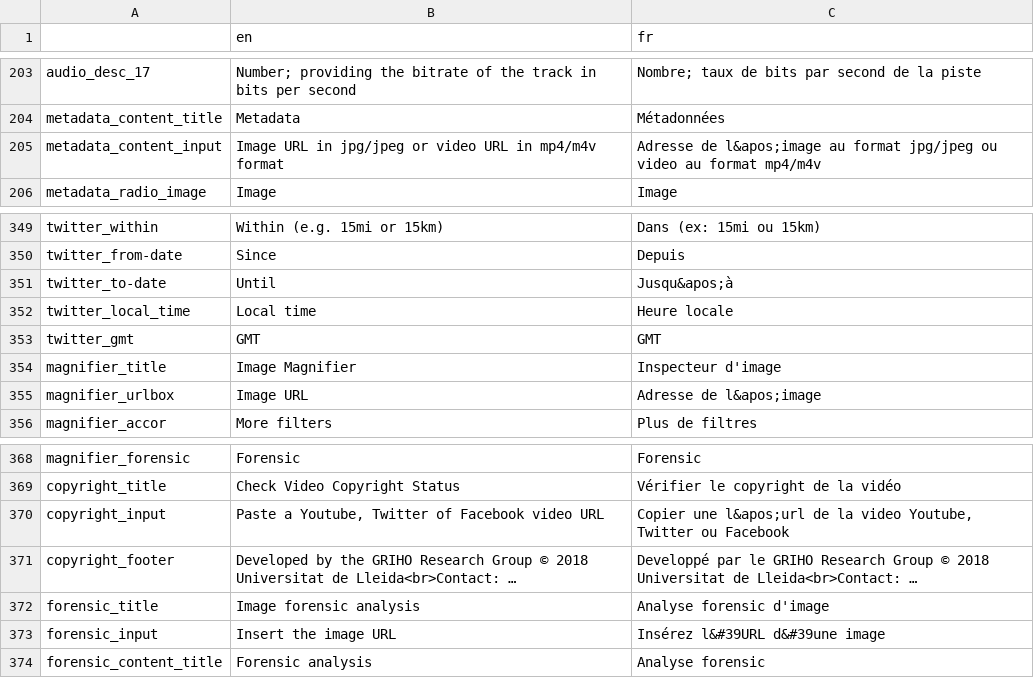
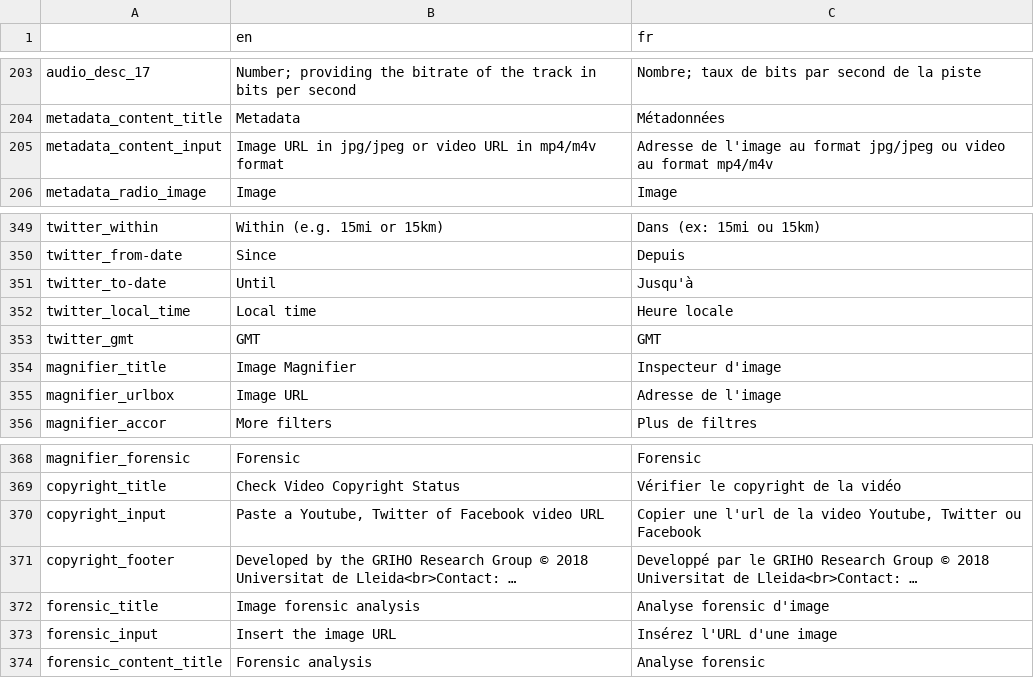
Before and after one commit to Xelgen/InVID-Translations, a TSV file: InVIDTraductions.tsv, drawn as a sheet; only a part is shown, gaps mark what is left out; long unchanged cells end in …; the diff names each change by its address in the sheet, - before the commit and + after, or states it on an @@ line.

Commit message:
[update] InVIDTraductions.tsv: removed useless ascii character

```diff
--- a/InVIDTraductions.tsv
+++ b/InVIDTraductions.tsv
-C205 (fr): Adresse de l&apos;image au format…
+C205 (fr): Adresse de l'image au format…
-C351 (fr): Jusqu&apos;à
+C351 (fr): Jusqu'à
-C355 (fr): Adresse de l&apos;image
+C355 (fr): Adresse de l'image
-C370 (fr): Copier une l&apos;url de la…
+C370 (fr): Copier une l'url de la…
-C373 (fr): Insérez l&#39URL d&#39une image
+C373 (fr): Insérez l'URL d'une image
```
